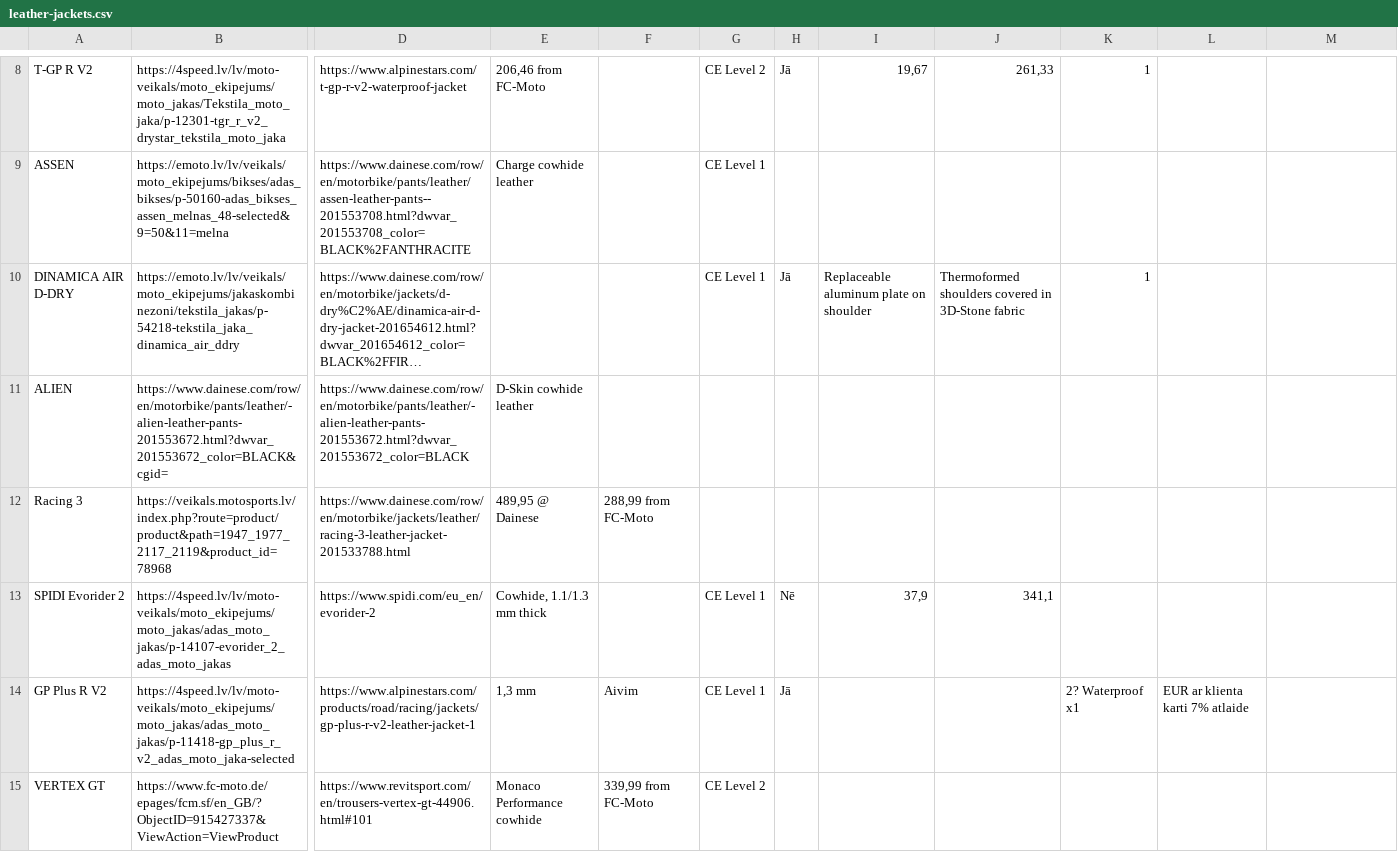
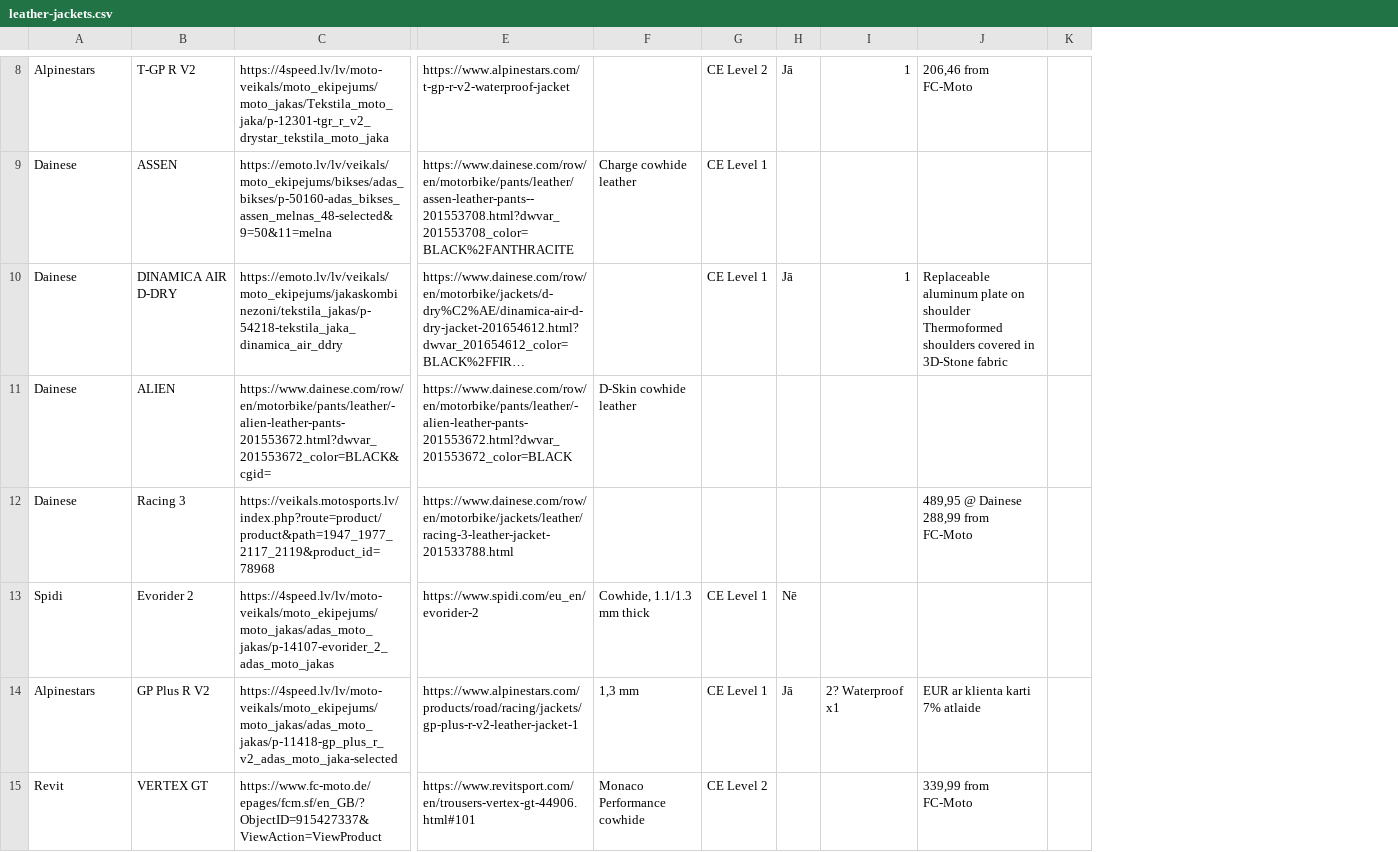
Before and after one commit to kreinfelds/kreinfelds.github.io, a CSV file: _data/leather-jackets.csv, drawn as a sheet; only a part is shown, gaps mark what is left out; long unchanged cells end in …; removed rows and columns are numbered as before the commit, all else as after; the diff covers the shown part only; the diff names each change by its address in the sheet, - before the commit and + after, or states it on an @@ line.

Commit message:
New data

```diff
--- a/_data/leather-jackets.csv
+++ b/_data/leather-jackets.csv
+column B, rows 8-15: T-GP R V2 | ASSEN | DINAMICA AIR D-DRY | ALIEN | Racing 3 | Evorider 2 | GP Plus R V2 | VERTEX GT
-column F, rows 12-15: 288,99 from FC-Moto |  | Aivim | 339,99 from FC-Moto
-column I, rows 8-13: 19,67 |  | Replaceable aluminum plate on shoulder |  |  | 37,9
-column J, rows 8-13: 261,33 |  | Thermoformed shoulders covered in 3D-Stone fabric |  |  | 341,1
-column L, row 14: EUR ar klienta karti 7% atlaide
+column K, empty
-A8: T-GP R V2
+A8: Alpinestars
-F8: 206,46 from FC-Moto
+F8: (empty)
-J8: (empty)
+J8: 206,46 from FC-Moto
-A9: ASSEN
+A9: Dainese
-A10: DINAMICA AIR D-DRY
+A10: Dainese
-J10: (empty)
+J10: Replaceable aluminum plate on shoulder Thermoformed shoulders covered in 3D-Stone fabric
-A11: ALIEN
+A11: Dainese
-A12: Racing 3
+A12: Dainese
-F12: 489,95 @ Dainese
+F12: (empty)
-J12: (empty)
+J12: 489,95 @ Dainese 288,99 from FC-Moto
-A13: SPIDI Evorider 2
+A13: Spidi
-A14: GP Plus R V2
+A14: Alpinestars
-J14: (empty)
+J14: EUR ar klienta karti 7% atlaide
-A15: VERTEX GT
+A15: Revit
-J15: (empty)
+J15: 339,99 from FC-Moto
```
Also changed, not shown: 1 added row, 1 removed row and 42 edited cells elsewhere in this file, 1 other file.
